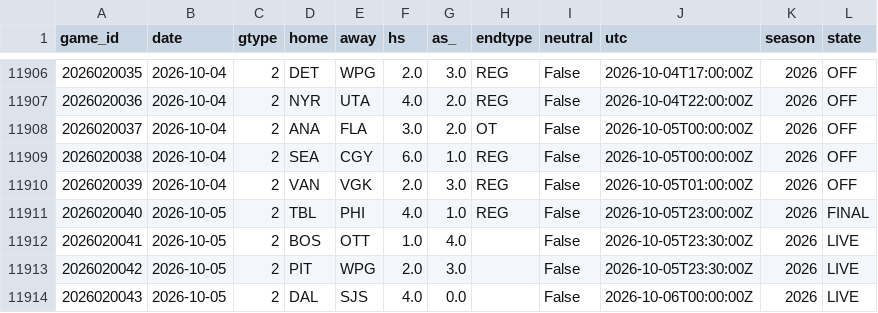
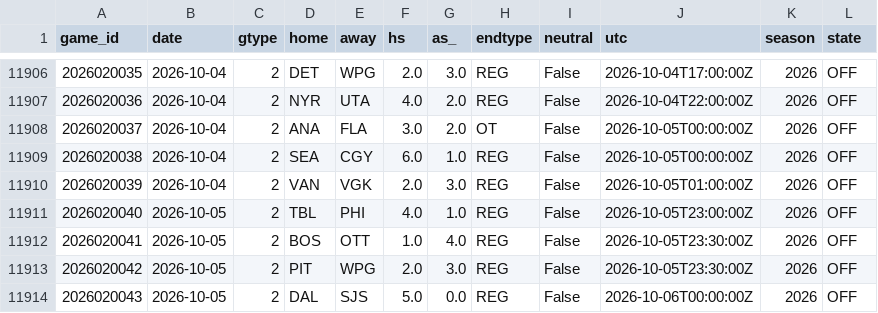
Before and after one commit to azcal/mbm-nhl, a CSV file: data/games.csv, drawn as a sheet; only a part is shown, gaps mark what is left out.

```diff
--- a/data/games.csv
+++ b/data/games.csv
@@ -11910,5 +11910,5 @@ game_id,date,gtype,home,away,hs,as_,endtype,neutral,utc,season,state
 2026020039,2026-10-04,2,VAN,VGK,2.0,3.0,REG,False,2026-10-05T01:00:00Z,2026,OFF
-2026020040,2026-10-05,2,TBL,PHI,4.0,1.0,REG,False,2026-10-05T23:00:00Z,2026,FINAL
-2026020041,2026-10-05,2,BOS,OTT,1.0,4.0,,False,2026-10-05T23:30:00Z,2026,LIVE
-2026020042,2026-10-05,2,PIT,WPG,2.0,3.0,,False,2026-10-05T23:30:00Z,2026,LIVE
-2026020043,2026-10-05,2,DAL,SJS,4.0,0.0,,False,2026-10-06T00:00:00Z,2026,LIVE
+2026020040,2026-10-05,2,TBL,PHI,4.0,1.0,REG,False,2026-10-05T23:00:00Z,2026,OFF
+2026020041,2026-10-05,2,BOS,OTT,1.0,4.0,REG,False,2026-10-05T23:30:00Z,2026,OFF
+2026020042,2026-10-05,2,PIT,WPG,2.0,3.0,REG,False,2026-10-05T23:30:00Z,2026,OFF
+2026020043,2026-10-05,2,DAL,SJS,5.0,0.0,REG,False,2026-10-06T00:00:00Z,2026,OFF
```
Also changed, not shown: logs/predictions.csv, 2 other files.
